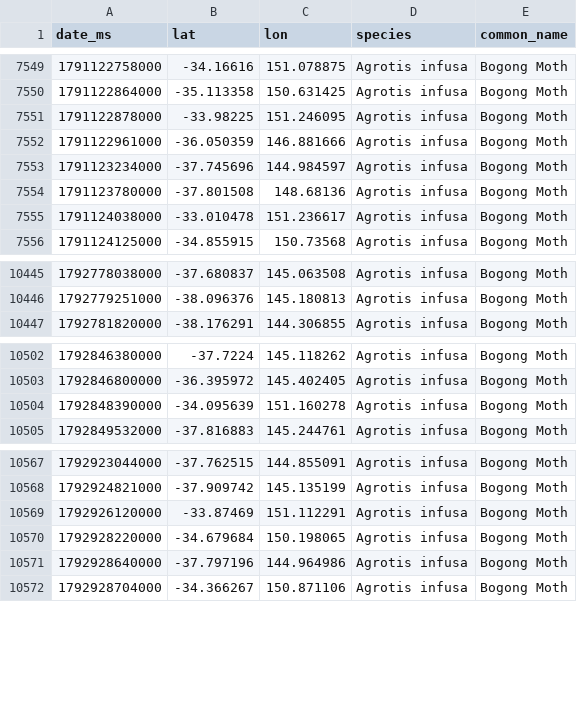
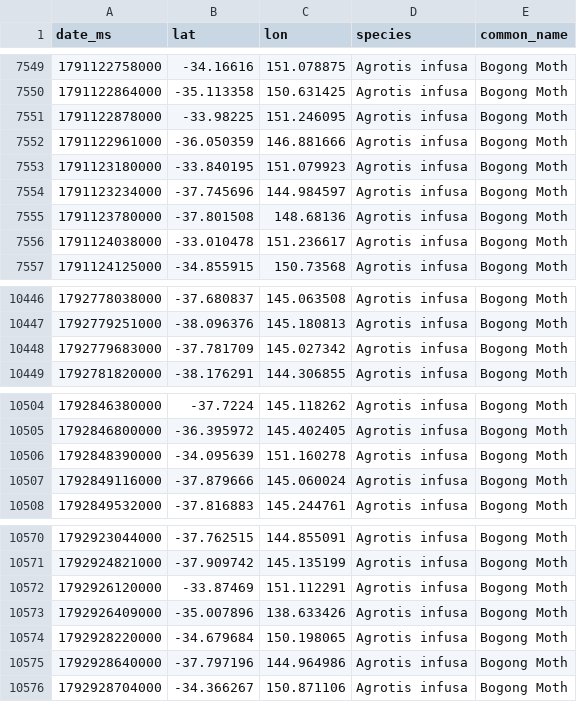
Before and after one commit to david-sitsky/viz, a CSV file: bogong/data/raw_events.csv, drawn as a sheet; only a part is shown, gaps mark what is left out.

```diff
--- a/bogong/data/raw_events.csv
+++ b/bogong/data/raw_events.csv
@@ -7552,2 +7552,3 @@ date_ms,lat,lon,species,common_name
 1791122961000,-36.050359,146.881666,Agrotis infusa,Bogong Moth
+1791123180000,-33.840195,151.079923,Agrotis infusa,Bogong Moth
 1791123234000,-37.745696,144.984597,Agrotis infusa,Bogong Moth
@@ -10446,2 +10447,3 @@ date_ms,lat,lon,species,common_name
 1792779251000,-38.096376,145.180813,Agrotis infusa,Bogong Moth
+1792779683000,-37.781709,145.027342,Agrotis infusa,Bogong Moth
 1792781820000,-38.176291,144.306855,Agrotis infusa,Bogong Moth
@@ -10504,2 +10506,3 @@ date_ms,lat,lon,species,common_name
 1792848390000,-34.095639,151.160278,Agrotis infusa,Bogong Moth
+1792849116000,-37.879666,145.060024,Agrotis infusa,Bogong Moth
 1792849532000,-37.816883,145.244761,Agrotis infusa,Bogong Moth
@@ -10569,2 +10572,3 @@ date_ms,lat,lon,species,common_name
 1792926120000,-33.87469,151.112291,Agrotis infusa,Bogong Moth
+1792926409000,-35.007896,138.633426,Agrotis infusa,Bogong Moth
 1792928220000,-34.679684,150.198065,Agrotis infusa,Bogong Moth
```
Also changed, not shown: 10 other files.
